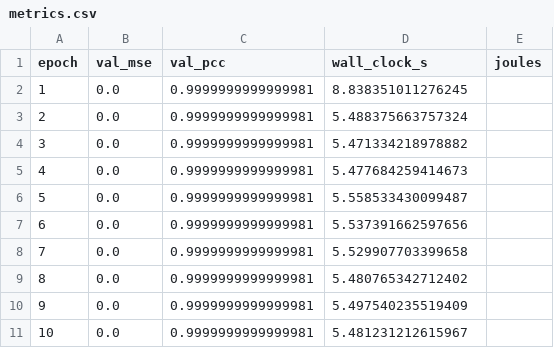
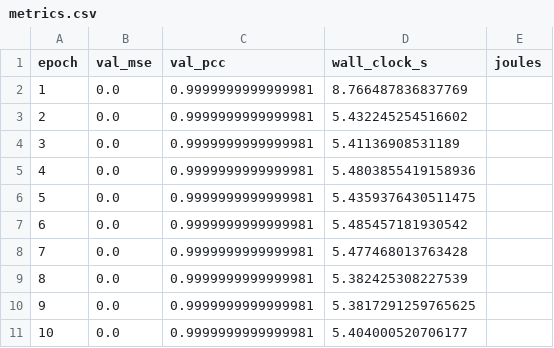
Before and after one commit to bmwoolf/thrml-bio, a CSV file: benchmarks/potts_ebm_jax/metrics.csv, drawn as a sheet.

```diff
--- a/benchmarks/potts_ebm_jax/metrics.csv
+++ b/benchmarks/potts_ebm_jax/metrics.csv
@@ -1,11 +1,11 @@
 epoch,val_mse,val_pcc,wall_clock_s,joules
-1,0.0,0.9999999999999981,8.838351011276245,
-2,0.0,0.9999999999999981,5.488375663757324,
-3,0.0,0.9999999999999981,5.471334218978882,
-4,0.0,0.9999999999999981,5.477684259414673,
-5,0.0,0.9999999999999981,5.558533430099487,
-6,0.0,0.9999999999999981,5.537391662597656,
-7,0.0,0.9999999999999981,5.529907703399658,
-8,0.0,0.9999999999999981,5.480765342712402,
-9,0.0,0.9999999999999981,5.497540235519409,
-10,0.0,0.9999999999999981,5.481231212615967,
+1,0.0,0.9999999999999981,8.766487836837769,
+2,0.0,0.9999999999999981,5.432245254516602,
+3,0.0,0.9999999999999981,5.41136908531189,
+4,0.0,0.9999999999999981,5.4803855419158936,
+5,0.0,0.9999999999999981,5.4359376430511475,
+6,0.0,0.9999999999999981,5.485457181930542,
+7,0.0,0.9999999999999981,5.477468013763428,
+8,0.0,0.9999999999999981,5.382425308227539,
+9,0.0,0.9999999999999981,5.3817291259765625,
+10,0.0,0.9999999999999981,5.404000520706177,
```
Also changed, not shown: 16 other files.
